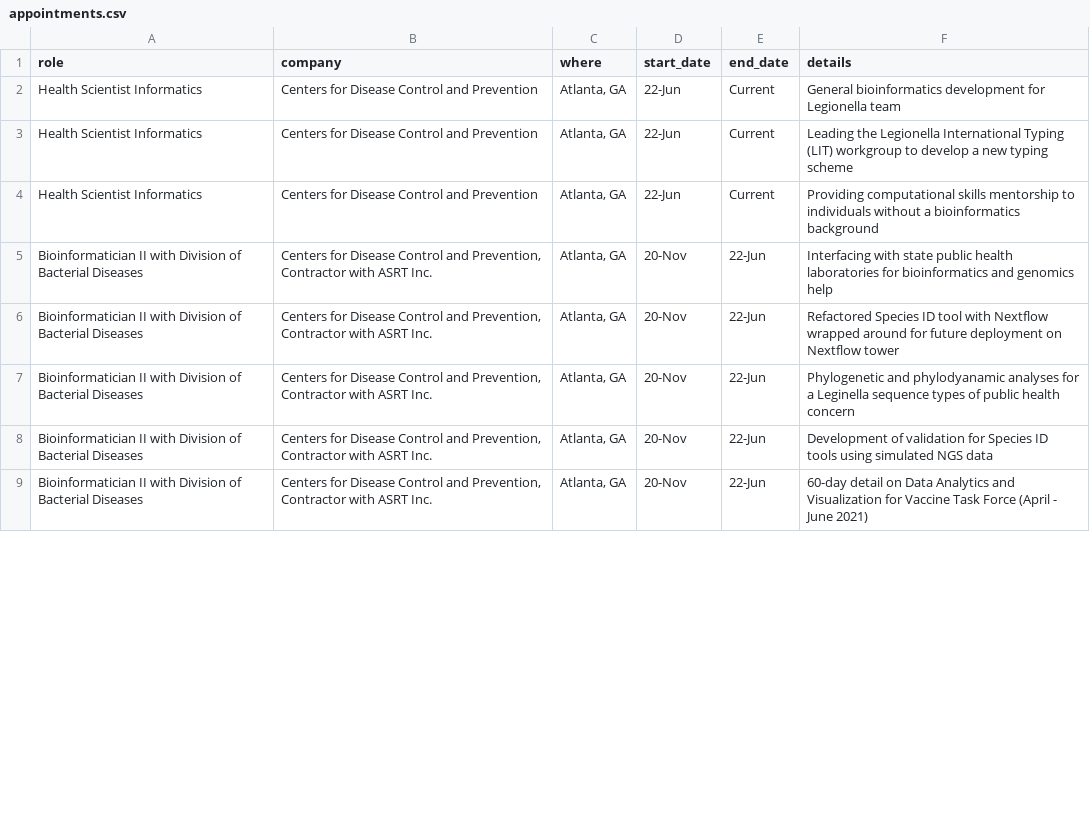
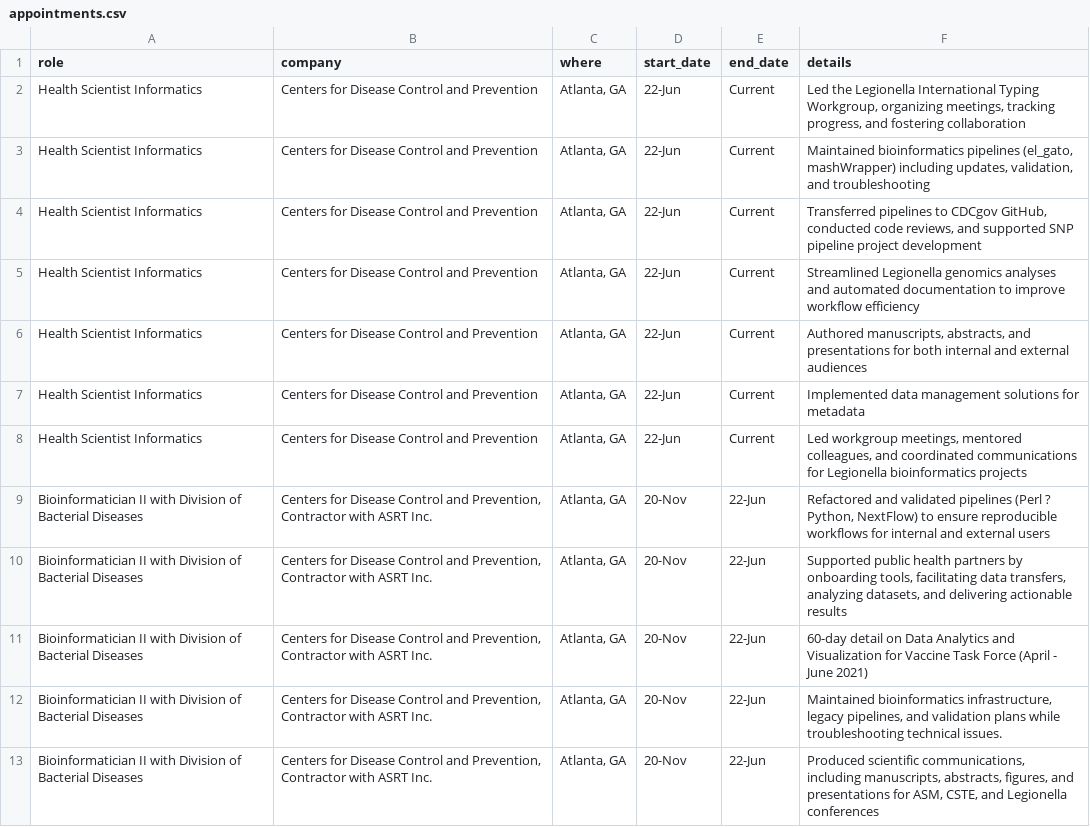
Before and after one commit to jennahamlin/Hamlin.CV, a CSV file: data/appointments.csv, drawn as a sheet; only a part is shown; the diff covers the shown part only.

```diff
--- a/data/appointments.csv
+++ b/data/appointments.csv
@@ -1,9 +1,13 @@
 role, company, where,start_date,end_date,details
-Health Scientist Informatics,Centers for Disease Control and Prevention,"Atlanta, GA",22-Jun,Current, General bioinformatics development for Legionella team
-Health Scientist Informatics,Centers for Disease Control and Prevention,"Atlanta, GA",22-Jun,Current, Leading the Legionella International Typing (LIT) workgroup to develop a new typing scheme
-Health Scientist Informatics,Centers for Disease Control and Prevention,"Atlanta, GA",22-Jun,Current, Providing computational skills mentorship to individuals without a bioinformatics background
-Bioinformatician II with Division of Bacterial Diseases,"Centers for Disease Control and Prevention, Contractor with ASRT Inc.","Atlanta, GA",20-Nov,22-Jun,Interfacing with state public health laboratories for bioinformatics and genomics help
-Bioinformatician II with Division of Bacterial Diseases,"Centers for Disease Control and Prevention, Contractor with ASRT Inc.","Atlanta, GA",20-Nov,22-Jun,Refactored Species ID tool with Nextflow wrapped around for future deployment on Nextflow tower
-Bioinformatician II with Division of Bacterial Diseases,"Centers for Disease Control and Prevention, Contractor with ASRT Inc.","Atlanta, GA",20-Nov,22-Jun,Phylogenetic and phylodyanamic analyses for a Leginella sequence types of public health concern
-Bioinformatician II with Division of Bacterial Diseases,"Centers for Disease Control and Prevention, Contractor with ASRT Inc.","Atlanta, GA",20-Nov,22-Jun,Development of validation for Species ID tools using simulated NGS data
+Health Scientist Informatics,Centers for Disease Control and Prevention,"Atlanta, GA",22-Jun,Current,"Led the Legionella International Typing Workgroup, organizing meetings, tracking progress, and fostering collaboration"
+Health Scientist Informatics,Centers for Disease Control and Prevention,"Atlanta, GA",22-Jun,Current,"Maintained bioinformatics pipelines (el_gato, mashWrapper) including updates, validation, and troubleshooting"
+Health Scientist Informatics,Centers for Disease Control and Prevention,"Atlanta, GA",22-Jun,Current,"Transferred pipelines to CDCgov GitHub, conducted code reviews, and supported SNP pipeline project development"
+Health Scientist Informatics,Centers for Disease Control and Prevention,"Atlanta, GA",22-Jun,Current,Streamlined Legionella genomics analyses and automated documentation to improve workflow efficiency
+Health Scientist Informatics,Centers for Disease Control and Prevention,"Atlanta, GA",22-Jun,Current,"Authored manuscripts, abstracts, and presentations for both internal and external audiences"
+Health Scientist Informatics,Centers for Disease Control and Prevention,"Atlanta, GA",22-Jun,Current,Implemented data management solutions for metadata
+Health Scientist Informatics,Centers for Disease Control and Prevention,"Atlanta, GA",22-Jun,Current,"Led workgroup meetings, mentored colleagues, and coordinated communications for Legionella bioinformatics projects"
+Bioinformatician II with Division of Bacterial Diseases,"Centers for Disease Control and Prevention, Contractor with ASRT Inc.","Atlanta, GA",20-Nov,22-Jun,"Refactored and validated pipelines (Perl ? Python, NextFlow) to ensure reproducible workflows for internal and external users"
+Bioinformatician II with Division of Bacterial Diseases,"Centers for Disease Control and Prevention, Contractor with ASRT Inc.","Atlanta, GA",20-Nov,22-Jun,"Supported public health partners by onboarding tools, facilitating data transfers, analyzing datasets, and delivering actionable results"
 Bioinformatician II with Division of Bacterial Diseases,"Centers for Disease Control and Prevention, Contractor with ASRT Inc.","Atlanta, GA",20-Nov,22-Jun,60-day detail on Data Analytics and Visualization for Vaccine Task Force (April - June 2021)
+Bioinformatician II with Division of Bacterial Diseases,"Centers for Disease Control and Prevention, Contractor with ASRT Inc.","Atlanta, GA",20-Nov,22-Jun,"Maintained bioinformatics infrastructure, legacy pipelines, and validation plans while troubleshooting technical issues."
+Bioinformatician II with Division of Bacterial Diseases,"Centers for Disease Control and Prevention, Contractor with ASRT Inc.","Atlanta, GA",20-Nov,22-Jun,"Produced scientific communications, including manuscripts, abstracts, figures, and presentations for ASM, CSTE, and Legionella conferences"
```
Also changed, not shown: 2 added rows and 12 edited cells elsewhere in this file, 2 other files.
